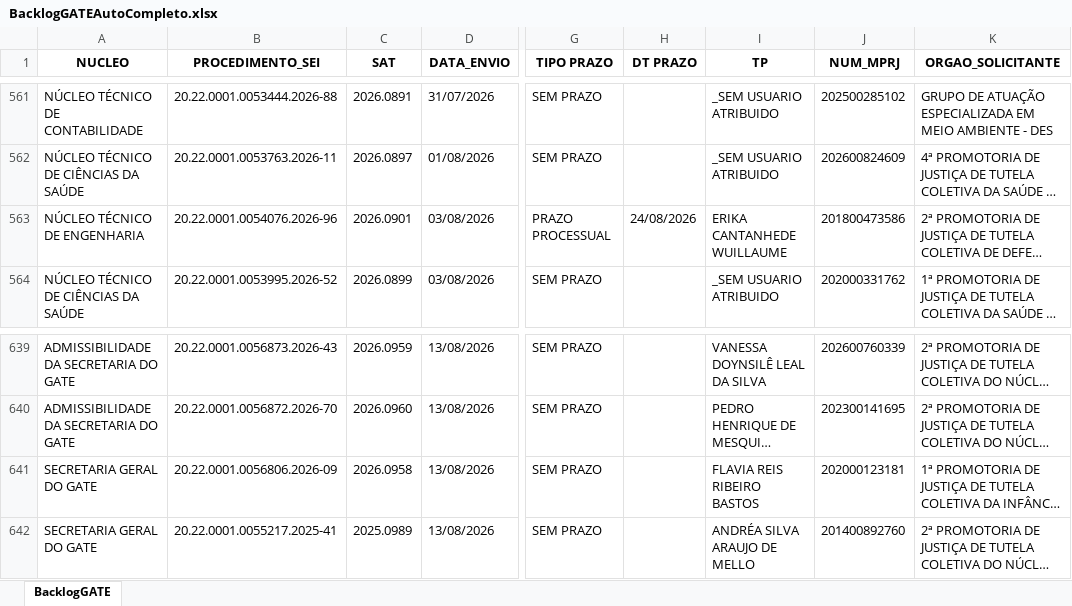
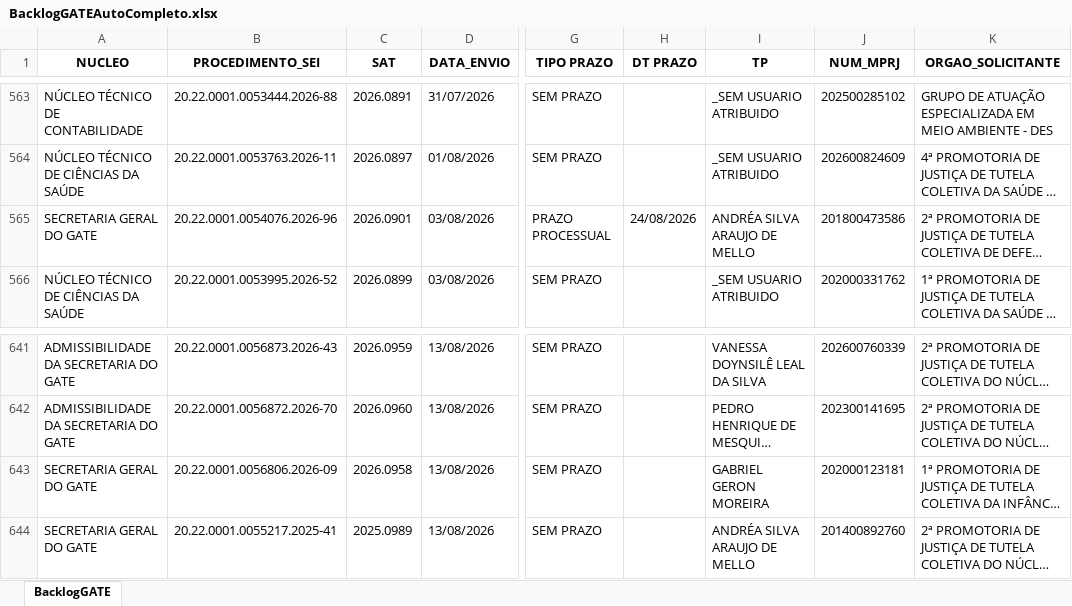
Before and after one commit to pedropaixaomprj/backlog-GATE, an Excel workbook: BacklogGATEAutoCompleto.xlsx, sheet BacklogGATE, drawn as a sheet; only a part is shown, gaps mark what is left out; long unchanged cells end in …; values as stored, in another font and other column widths than the file's, no borders; addresses are those after the commit; the diff covers the shown part only; the diff names each change by its address in the sheet, - before the commit and + after, or states it on an @@ line.

Commit message:
Add backlog, prod, and saida_sem_it - 2026-08-18 20:30:03

```diff
--- a/BacklogGATEAutoCompleto.xlsx (sheet BacklogGATE)
+++ b/BacklogGATEAutoCompleto.xlsx (sheet BacklogGATE)
-A565 (NUCLEO): NÚCLEO TÉCNICO DE ENGENHARIA
+A565 (NUCLEO): SECRETARIA GERAL DO GATE
-I565 (TP): ERIKA CANTANHEDE WUILLAUME
+I565 (TP): ANDRÉA SILVA ARAUJO DE MELLO
-I643 (TP): FLAVIA REIS RIBEIRO BASTOS
+I643 (TP): GABRIEL GERON MOREIRA
```
Also changed, not shown: 7 added rows, 1 removed row and 2 edited cells elsewhere in this sheet, SaidaSemITGATEAutoCompleto.xlsx, 1 other file.
